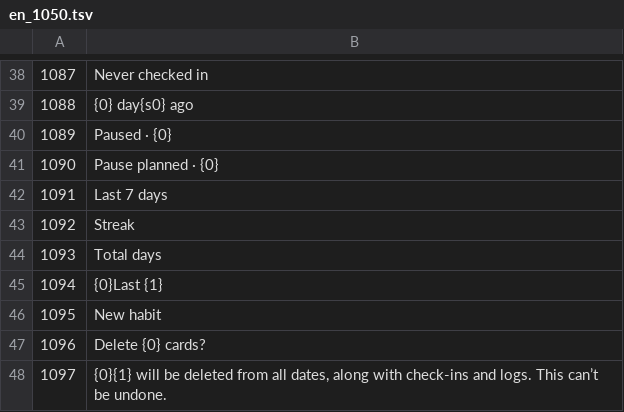
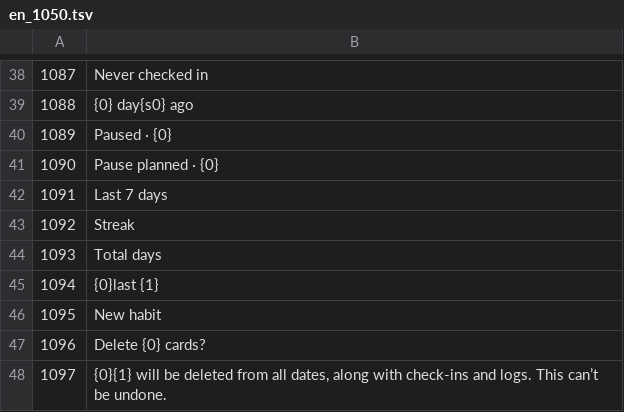
Before and after one commit to superQL552493617/xiaoman-ios, a TSV file: DailyReview/i18n/src/en_1050.tsv, drawn as a sheet; only a part is shown, gaps mark what is left out.

```diff
--- a/DailyReview/i18n/src/en_1050.tsv
+++ b/DailyReview/i18n/src/en_1050.tsv
@@ -44,3 +44,3 @@
 1093	Total days
-1094	{0}Last {1}
+1094	{0}last {1}
 1095	New habit
```
Also changed, not shown: DailyReview/i18n/src/en_000.tsv, DailyReview/i18n/src/en_780.tsv, 7 other files.
